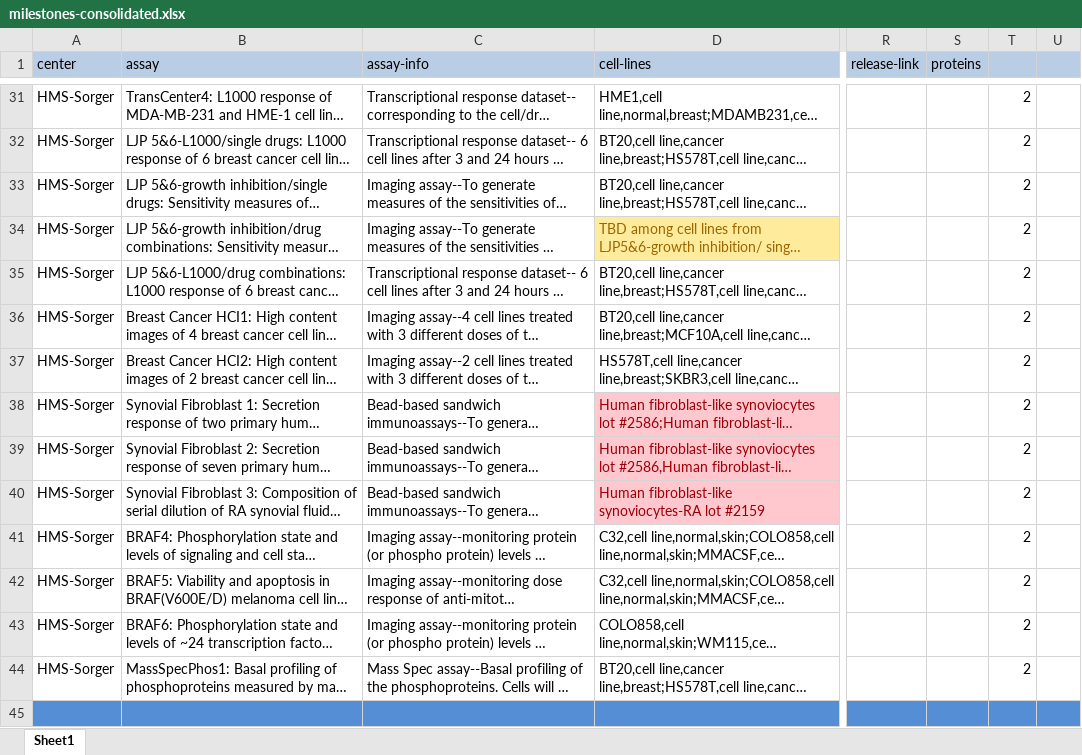
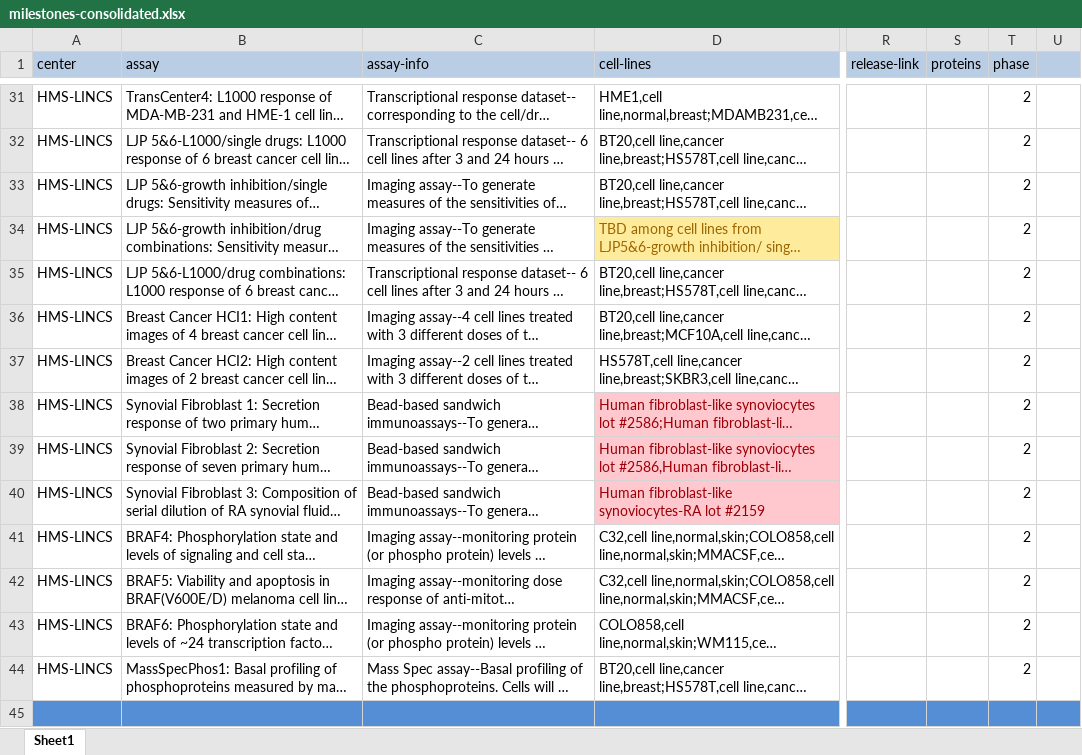
Before and after one commit to sherry-jenkins/milestones-db, an Excel workbook: milestones-consolidated.xlsx, sheet Sheet1, drawn as a sheet; only a part is shown, gaps mark what is left out; long unchanged cells end in …; values as stored, in another font and other column widths than the file's, no borders; the diff covers the shown part only; the diff names each change by its address in the sheet, - before the commit and + after, or states it on an @@ line.

```diff
--- a/milestones-consolidated.xlsx (sheet Sheet1)
+++ b/milestones-consolidated.xlsx (sheet Sheet1)
-T1: (empty)
+T1: phase
-A31:A44 (center): HMS-Sorger
+A31:A44 (center): HMS-LINCS
```
Also changed, not shown: 28 removed rows and 58 edited cells elsewhere in this sheet, 6 other files.
